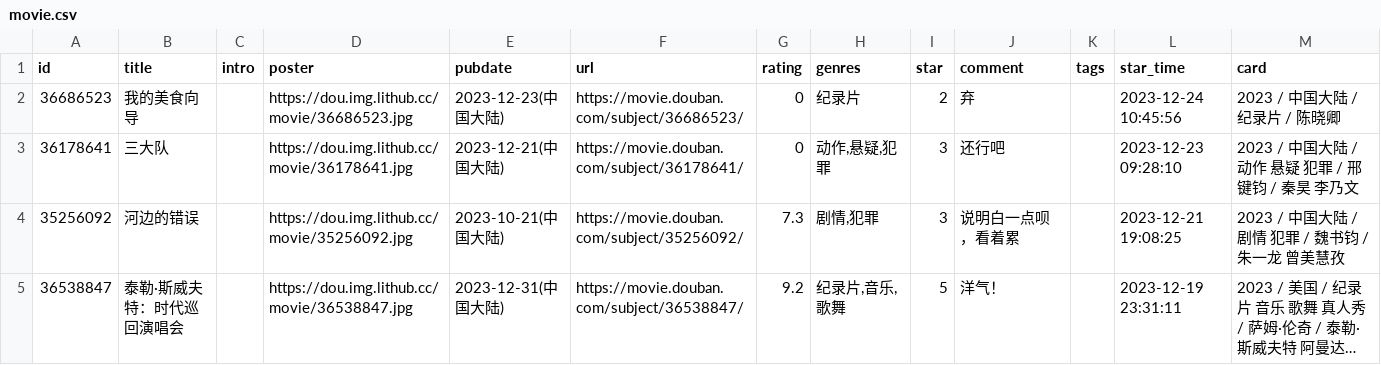
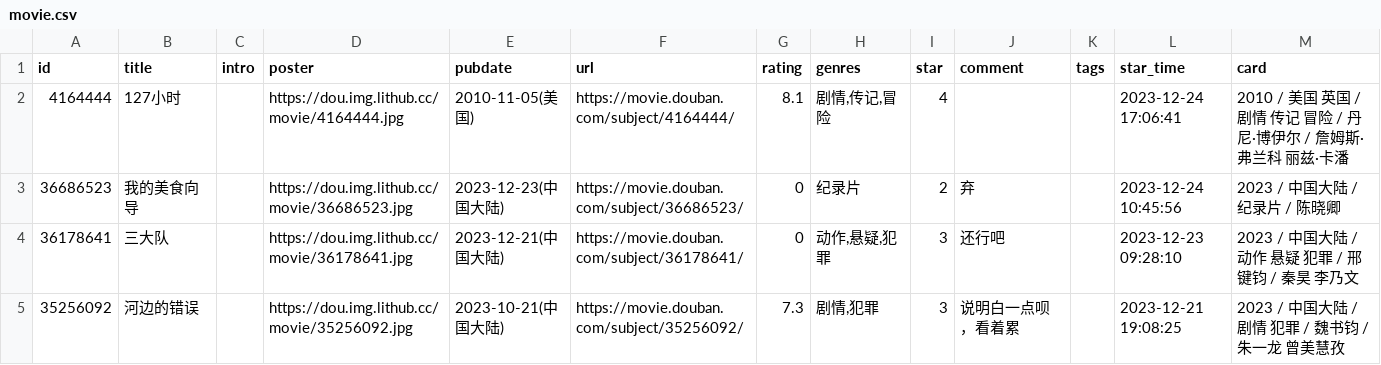
Before and after one commit to blue-isle/home, a CSV file: data/douban/movie.csv, drawn as a sheet; only a part is shown; the shorter side is filled out with more unchanged rows; long unchanged cells end in ….

Commit message:
chore: update douban data

```diff
--- a/data/douban/movie.csv
+++ b/data/douban/movie.csv
@@ -1,2 +1,3 @@
 id,title,intro,poster,pubdate,url,rating,genres,star,comment,tags,star_time,card
+4164444,127小时,,https://dou.img.lithub.cc/movie/4164444.jpg,2010-11-05(美国),https://movie.douban.com/subject/4164444/,8.1,"剧情,传记,冒险",4,,,2023-12-24 17:06:41,2010 / 美国 英国 / 剧情 传记 冒险 / 丹尼·博伊尔 / 詹姆斯·弗兰科 丽兹·卡潘
 36686523,我的美食向导,,https://dou.img.lithub.cc/movie/36686523.jpg,2023-12-23(中国大陆),https://movie.douban.com/subject/36686523/,0,纪录片,2,弃,,2023-12-24 10:45:56,2023 / 中国大陆 / 纪录片 / 陈晓卿
```
